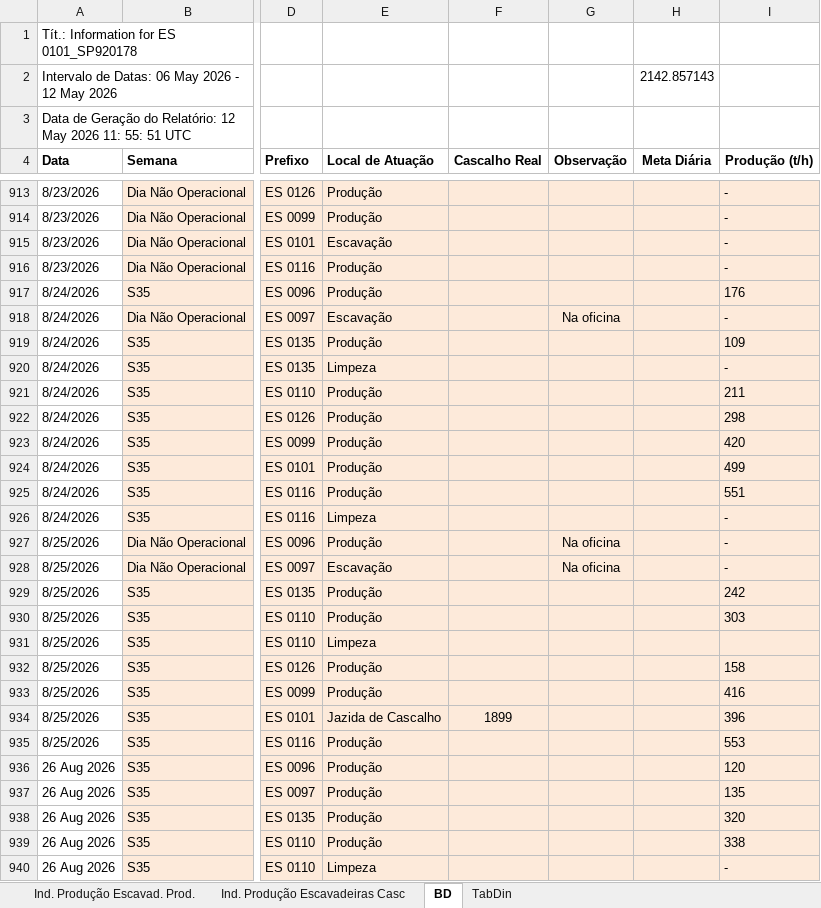
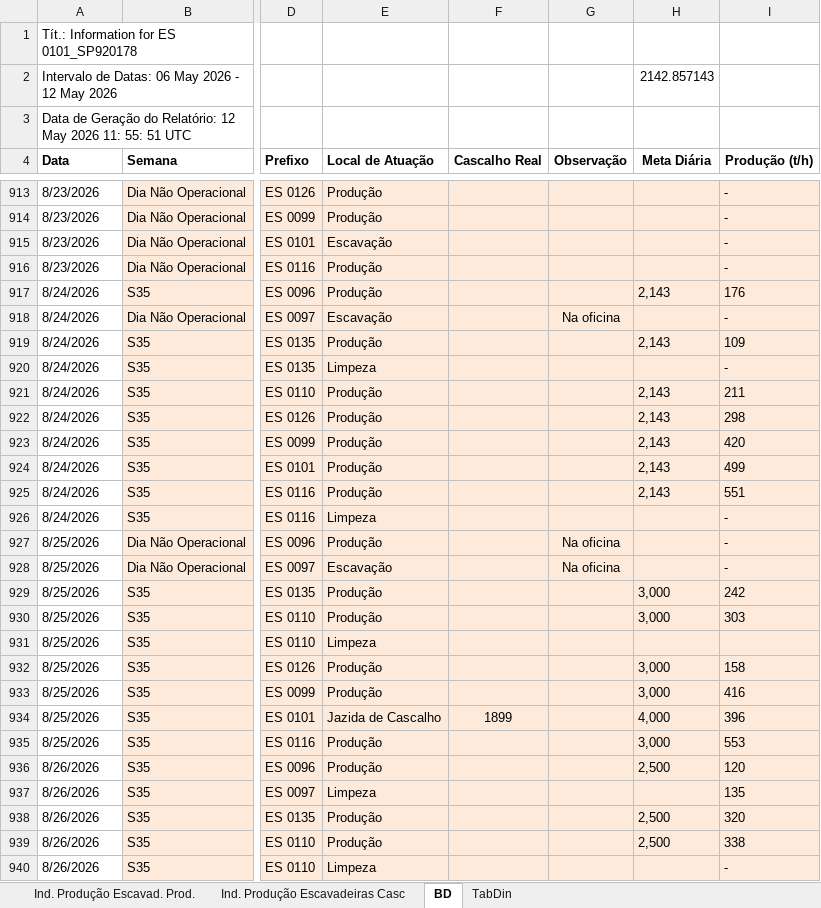
Before and after one commit to lucianafioramonte/obra421_execucao, an Excel workbook: dados_escavadeira.xlsx, sheet BD, drawn as a sheet; only a part is shown, gaps mark what is left out; values as stored, in another font and other column widths than the file's, no borders; the diff covers the shown part only; the diff names each change by its address in the sheet, - before the commit and + after, or states it on an @@ line.

Commit message:
Atualizacao automatica de dados - 31/08/2026 15:30

```diff
--- a/dados_escavadeira.xlsx (sheet BD)
+++ b/dados_escavadeira.xlsx (sheet BD)
-H917 (Meta Diária): (empty)
+H917 (Meta Diária): 2,143
-H919 (Meta Diária): (empty)
+H919 (Meta Diária): 2,143
-H921:H925 (Meta Diária): (empty)
+H921:H925 (Meta Diária): 2,143
-H929:H930 (Meta Diária): (empty)
+H929:H930 (Meta Diária): 3,000
-H932:H933 (Meta Diária): (empty)
+H932:H933 (Meta Diária): 3,000
-H934 (Meta Diária): (empty)
+H934 (Meta Diária): 4,000
-H935 (Meta Diária): (empty)
+H935 (Meta Diária): 3,000
-A936:A940 (Data): 26 Aug 2026
+A936:A940 (Data): 8/26/2026
-H936 (Meta Diária): (empty)
+H936 (Meta Diária): 2,500
-E937 (Local de Atuação): Produção
+E937 (Local de Atuação): Limpeza
-H938:H939 (Meta Diária): (empty)
+H938:H939 (Meta Diária): 2,500
```
Also changed, not shown: 62 edited cells elsewhere in this sheet, 1 other file.
